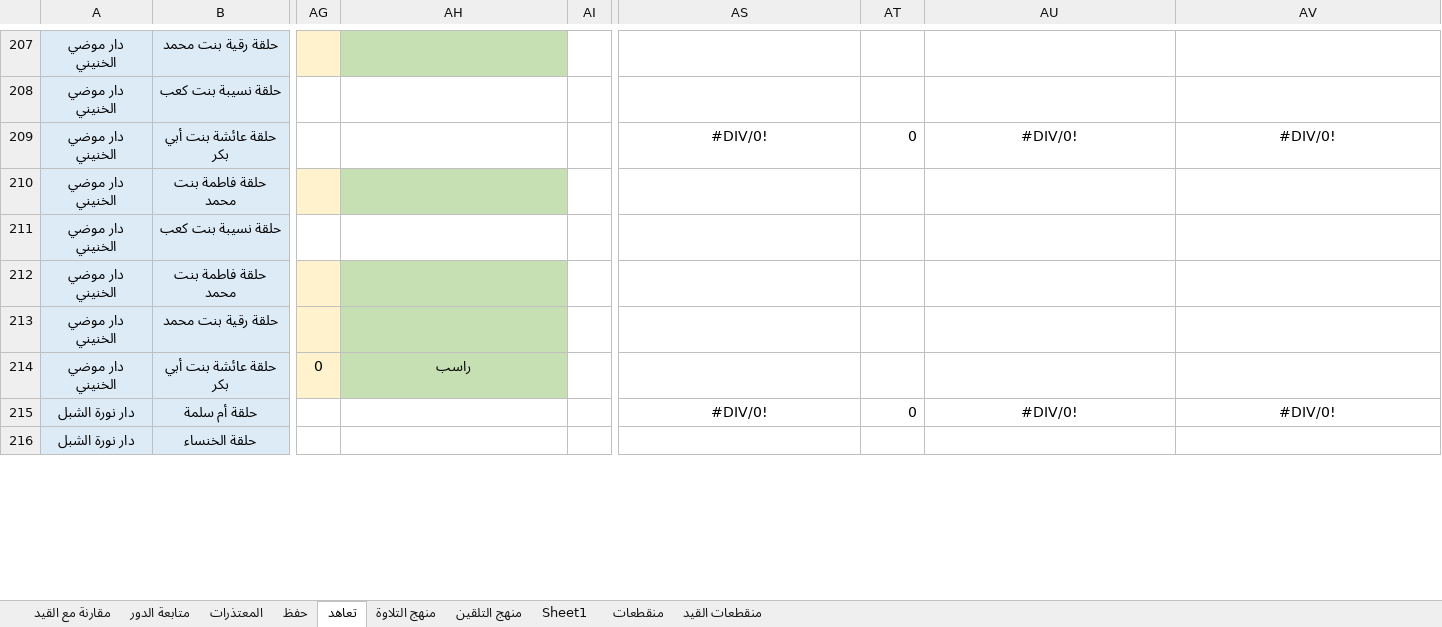
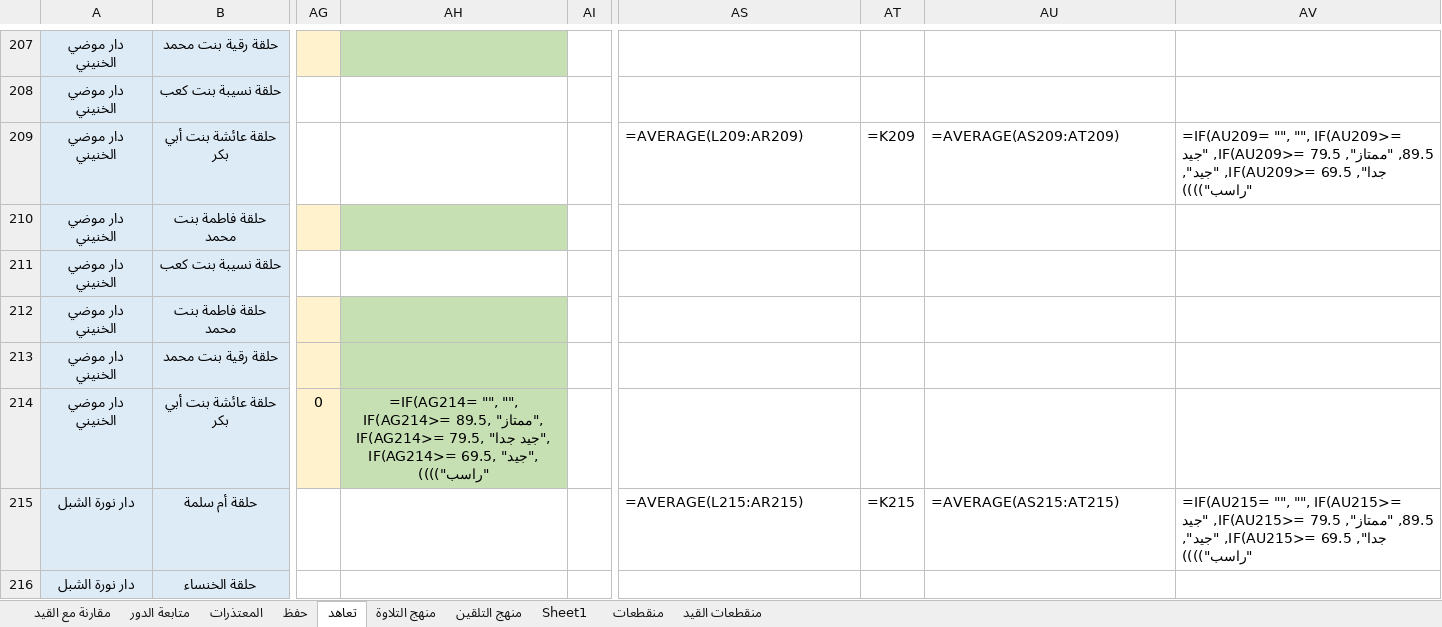
Before and after one commit to raghd-do/scripts, an Excel workbook: rassd/database/قاعدة الفصل الأول - ١٤٤٤هـ.xlsx, sheet تعاهد, drawn as a sheet; only a part is shown, gaps mark what is left out; values as stored, in another font and other column widths than the file's, no borders; formulas without a stored value are shown as written; conditional formats not drawn; the diff covers the shown part only; the diff names each change by its address in the sheet, - before the commit and + after, or states it on an @@ line.

```diff
--- a/rassd/database/قاعدة الفصل الأول - ١٤٤٤هـ.xlsx (sheet تعاهد)
+++ b/rassd/database/قاعدة الفصل الأول - ١٤٤٤هـ.xlsx (sheet تعاهد)
-AS209: #DIV/0!
+AS209: =AVERAGE(L209:AR209)
-AS209 alignment: center
+AS209 alignment: left
-AT209: 0
+AT209: =K209
-AU209: #DIV/0!
+AU209: =AVERAGE(AS209:AT209)
-AU209:AV209 alignment: center
+AU209:AV209 alignment: left
-AV209: #DIV/0!
+AV209: =IF(AU209= "", "", IF(AU209>= 89.5, "ممتاز", IF(AU209>= 79.5, "جيد جدا", IF(AU209>= 69.5, "جيد", "راسب"))))
-AH214: راسب
+AH214: =IF(AG214= "", "", IF(AG214>= 89.5, "ممتاز", IF(AG214>= 79.5, "جيد جدا", IF(AG214>= 69.5, "جيد", "راسب"))))
-AS215: #DIV/0!
+AS215: =AVERAGE(L215:AR215)
-AS215 alignment: center
+AS215 alignment: left
-AT215: 0
+AT215: =K215
-AU215: #DIV/0!
+AU215: =AVERAGE(AS215:AT215)
-AU215:AV215 alignment: center
+AU215:AV215 alignment: left
-AV215: #DIV/0!
+AV215: =IF(AU215= "", "", IF(AU215>= 89.5, "ممتاز", IF(AU215>= 79.5, "جيد جدا", IF(AU215>= 69.5, "جيد", "راسب"))))
```
Also changed, not shown: 108 edited cells elsewhere in this sheet, sheet منقطعات, sheet منهج التلاوة, sheet مقارنة مع القيد, sheet حفظ, sheet Sheet1, sheet منهج التلقين, 10 other files.
